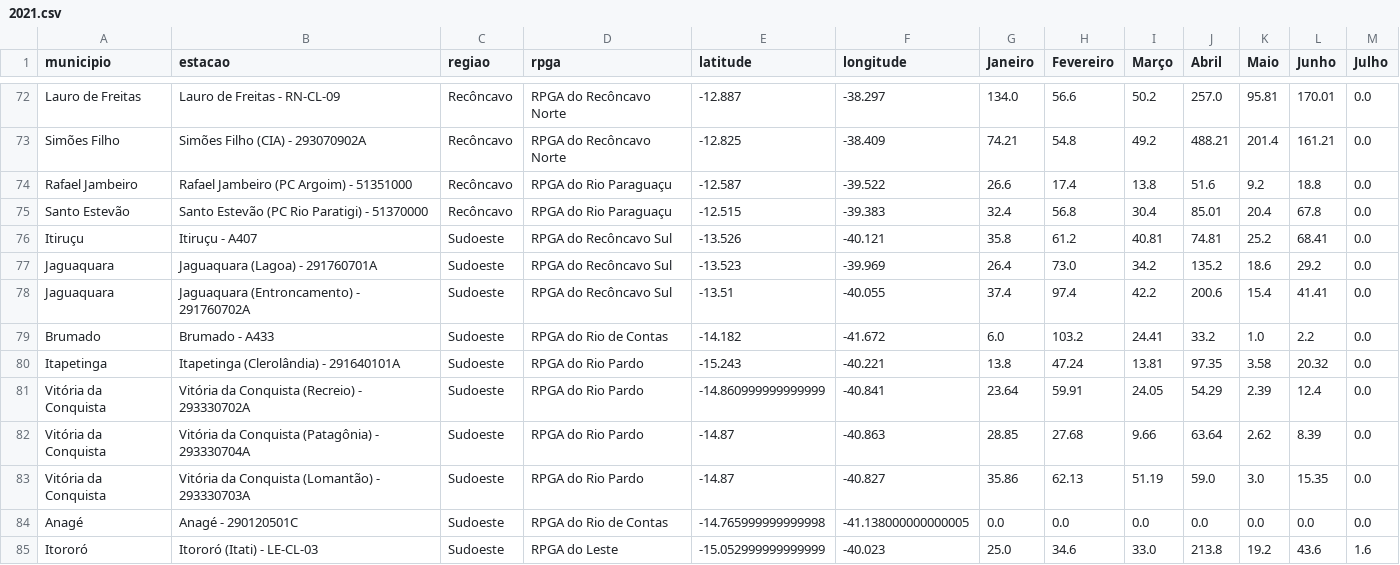
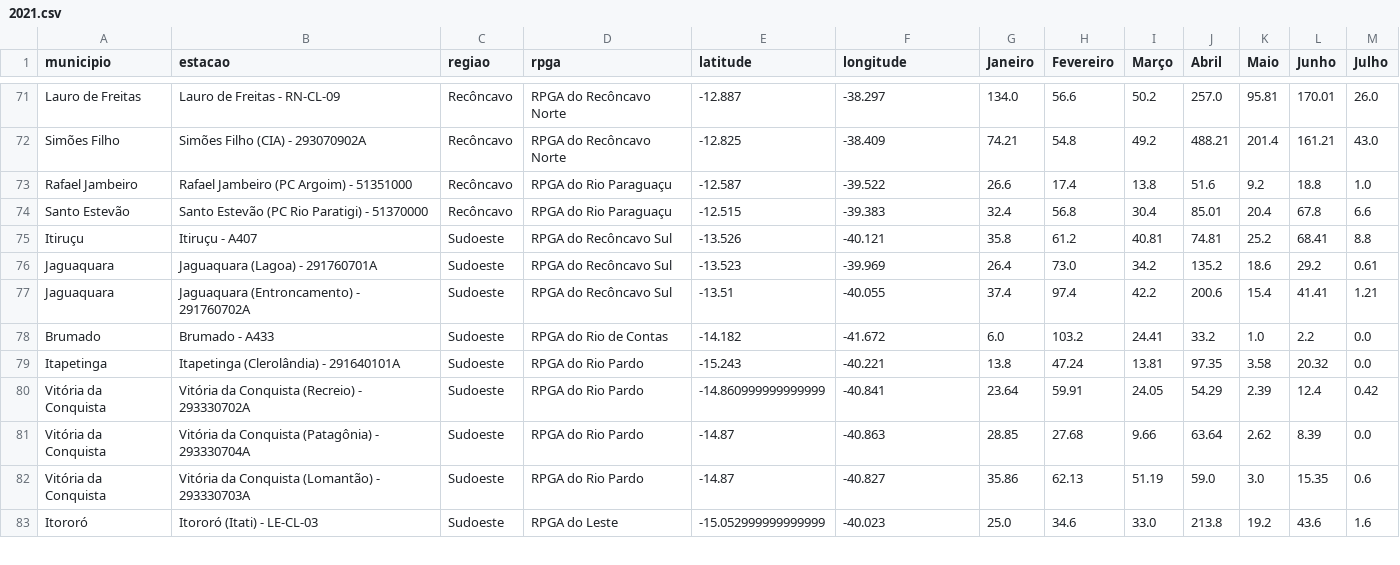
Before and after one commit to SantiagoAmaral/monitoramento1, a CSV file: dados/mensal/2021.csv, drawn as a sheet; only a part is shown, gaps mark what is left out; removed rows and columns are numbered as before the commit, all else as after; the diff covers the shown part only; the diff names each change by its address in the sheet, - before the commit and + after, or states it on an @@ line.

```diff
--- a/dados/mensal/2021.csv
+++ b/dados/mensal/2021.csv
-M71 (Julho): 0.0
+M71 (Julho): 26.0
-M72 (Julho): 0.0
+M72 (Julho): 43.0
-M73 (Julho): 0.0
+M73 (Julho): 1.0
-M74 (Julho): 0.0
+M74 (Julho): 6.6
-M75 (Julho): 0.0
+M75 (Julho): 8.8
-M76 (Julho): 0.0
+M76 (Julho): 0.61
-M77 (Julho): 0.0
+M77 (Julho): 1.21
-M80 (Julho): 0.0
+M80 (Julho): 0.42
-M82 (Julho): 0.0
+M82 (Julho): 0.6
-row 84: Anagé | Anagé - 290120501C | Sudoeste | RPGA do Rio de Contas | -14.765999999999998 | -41.138000000000005 | 0.0 | 0.0 | 0.0 | 0.0 | 0.0 | 0.0 | 0.0
```
Also changed, not shown: 1 removed row and 68 edited cells elsewhere in this file, dados/diario/2021/Julho.csv, 1 other file.
